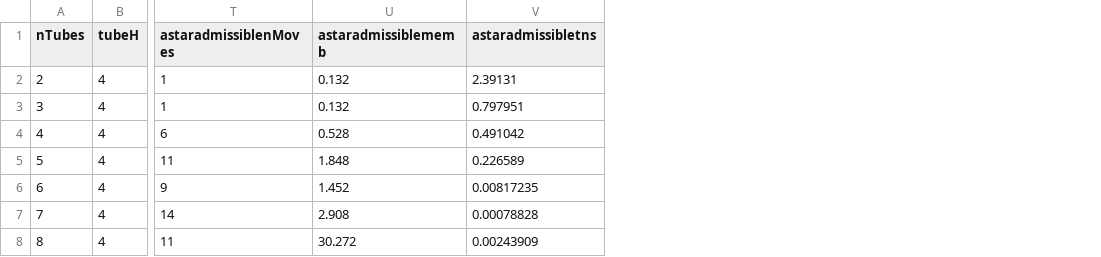
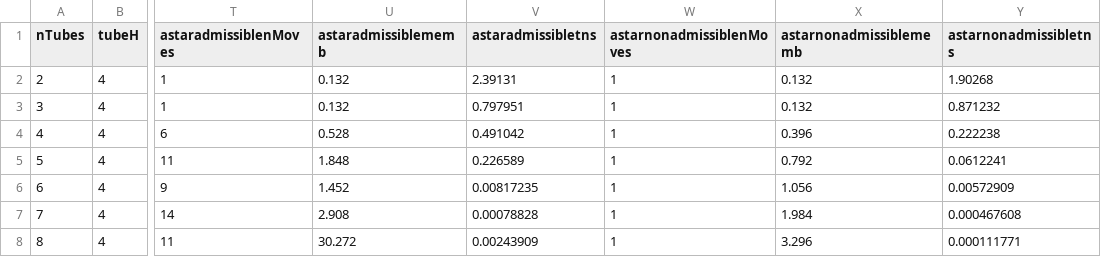
Before and after one commit to up201806330/feup-iart-proj1, a CSV file: analysis/discard-dfs/discard-dfs-math.csv, drawn as a sheet; only a part is shown, gaps mark what is left out; the diff names each change by its address in the sheet, - before the commit and + after, or states it on an @@ line.

```diff
--- a/analysis/discard-dfs/discard-dfs-math.csv
+++ b/analysis/discard-dfs/discard-dfs-math.csv
+column W (astarnonadmissiblenMoves), rows 2-8: all 1
+column X (astarnonadmissiblememb), rows 2-8: 0.132 | 0.132 | 0.396 | 0.792 | 1.056 | 1.984 | 3.296
+column Y (astarnonadmissibletns), rows 2-8: 1.90268 | 0.871232 | 0.222238 | 0.0612241 | 0.00572909 | 0.000467608 | 0.000111771
```
Also changed, not shown: 4 other files.
